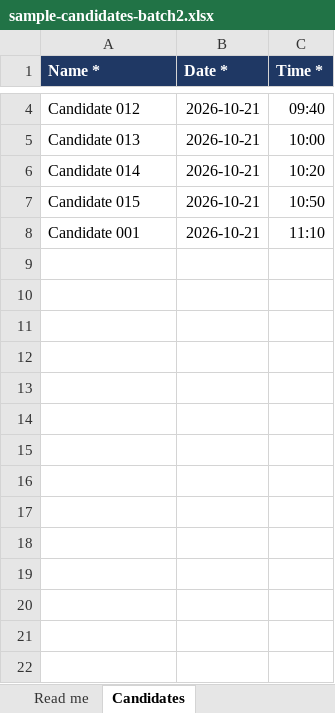
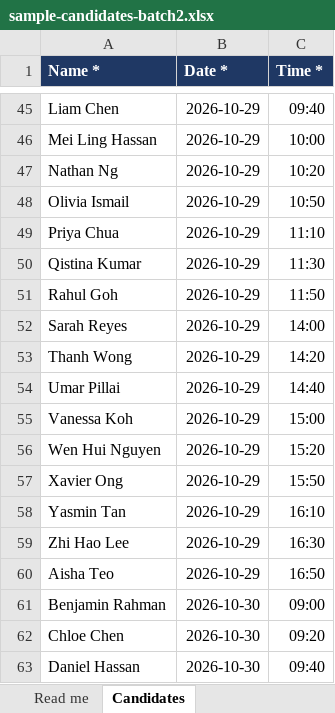
Before and after one commit to Akil-inv/hr-scoring, an Excel workbook: tools/setup-workbook/sample-candidates-batch2.xlsx, sheet Candidates, drawn as a sheet; only a part is shown, gaps mark what is left out; values as stored, in another font and other column widths than the file's, no borders; addresses are those after the commit; the diff covers the shown part only; the diff names each change by its address in the sheet, - before the commit and + after, or states it on an @@ line.

```diff
--- a/tools/setup-workbook/sample-candidates-batch2.xlsx (sheet Candidates)
+++ b/tools/setup-workbook/sample-candidates-batch2.xlsx (sheet Candidates)
-A45 (Name *): Candidate 012
+A45 (Name *): Liam Chen
-B45:B49 (Date *): 2026-10-21
+B45:B49 (Date *): 2026-10-29
-A46 (Name *): Candidate 013
+A46 (Name *): Mei Ling Hassan
-A47 (Name *): Candidate 014
+A47 (Name *): Nathan Ng
-A48 (Name *): Candidate 015
+A48 (Name *): Olivia Ismail
-A49 (Name *): Candidate 001
+A49 (Name *): Priya Chua
+row 50: Qistina Kumar | 2026-10-29 | 11:30
+row 51: Rahul Goh | 2026-10-29 | 11:50
+row 52: Sarah Reyes | 2026-10-29 | 14:00
+row 53: Thanh Wong | 2026-10-29 | 14:20
+row 54: Umar Pillai | 2026-10-29 | 14:40
+row 55: Vanessa Koh | 2026-10-29 | 15:00
+row 56: Wen Hui Nguyen | 2026-10-29 | 15:20
+row 57: Xavier Ong | 2026-10-29 | 15:50
+row 58: Yasmin Tan | 2026-10-29 | 16:10
+row 59: Zhi Hao Lee | 2026-10-29 | 16:30
+row 60: Aisha Teo | 2026-10-29 | 16:50
+row 61: Benjamin Rahman | 2026-10-30 | 09:00
+row 62: Chloe Chen | 2026-10-30 | 09:20
+row 63: Daniel Hassan | 2026-10-30 | 09:40
```
Also changed, not shown: 58 added rows and 4 edited cells elsewhere in this sheet, apps/web/public/templates/candidates-template.xlsx, apps/web/public/templates/event-setup-template.xlsx, 7 other files.
